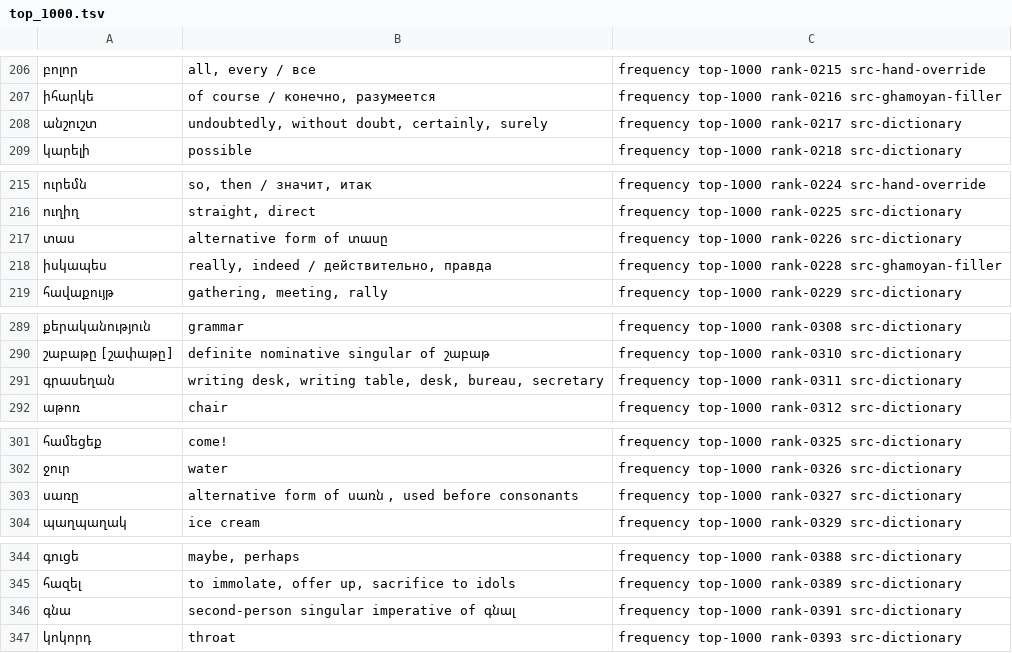
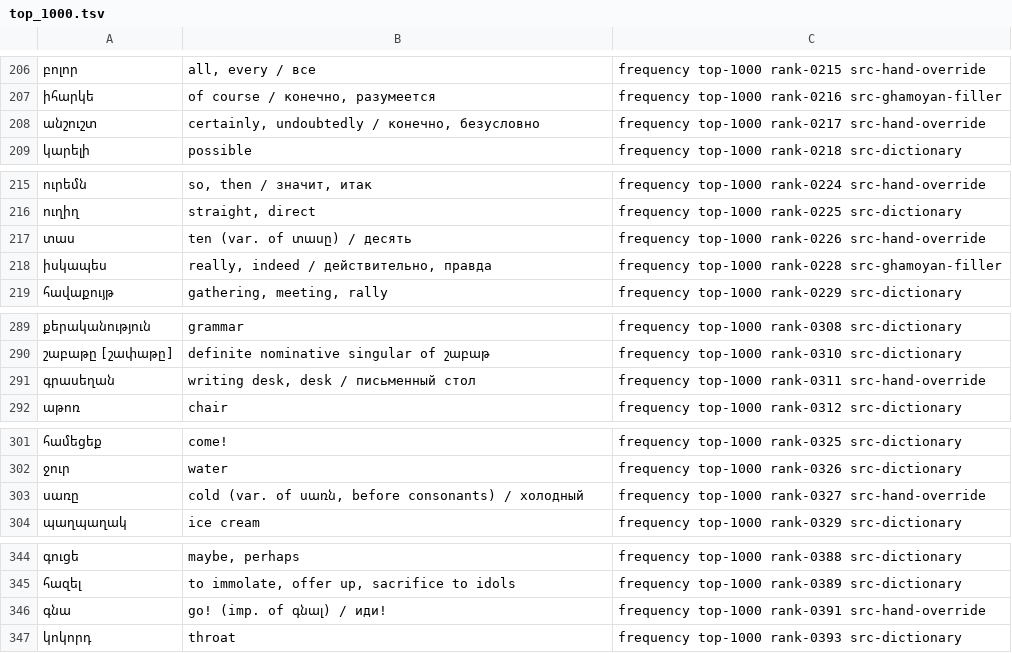
Before and after one commit to homage2sewage/hayeren, a TSV file: cards/top_1000.tsv, drawn as a sheet; only a part is shown, gaps mark what is left out; the diff covers the shown part only.

```diff
--- a/cards/top_1000.tsv
+++ b/cards/top_1000.tsv
@@ -207,3 +207,3 @@
 իհարկե	of course / конечно, разумеется	frequency top-1000 rank-0216 src-ghamoyan-filler
-անշուշտ	undoubtedly, without doubt, certainly, surely	frequency top-1000 rank-0217 src-dictionary
+անշուշտ	certainly, undoubtedly / конечно, безусловно	frequency top-1000 rank-0217 src-hand-override
 կարելի	possible	frequency top-1000 rank-0218 src-dictionary
@@ -216,3 +216,3 @@
 ուղիղ	straight, direct	frequency top-1000 rank-0225 src-dictionary
-տաս	alternative form of տասը	frequency top-1000 rank-0226 src-dictionary
+տաս	ten (var. of տասը) / десять	frequency top-1000 rank-0226 src-hand-override
 իսկապես	really, indeed / действительно, правда	frequency top-1000 rank-0228 src-ghamoyan-filler
@@ -290,3 +290,3 @@
 շաբաթը [շափաթը]	definite nominative singular of շաբաթ	frequency top-1000 rank-0310 src-dictionary
-գրասեղան	writing desk, writing table, desk, bureau, secretary	frequency top-1000 rank-0311 src-dictionary
+գրասեղան	writing desk, desk / письменный стол	frequency top-1000 rank-0311 src-hand-override
 աթոռ	chair	frequency top-1000 rank-0312 src-dictionary
@@ -302,3 +302,3 @@
 ջուր	water	frequency top-1000 rank-0326 src-dictionary
-սառը	alternative form of սառն , used before consonants	frequency top-1000 rank-0327 src-dictionary
+սառը	cold (var. of սառն, before consonants) / холодный	frequency top-1000 rank-0327 src-hand-override
 պաղպաղակ	ice cream	frequency top-1000 rank-0329 src-dictionary
@@ -345,3 +345,3 @@
 հազել	to immolate, offer up, sacrifice to idols	frequency top-1000 rank-0389 src-dictionary
-գնա	second-person singular imperative of գնալ	frequency top-1000 rank-0391 src-dictionary
+գնա	go! (imp. of գնալ) / иди!	frequency top-1000 rank-0391 src-hand-override
 կոկորդ	throat	frequency top-1000 rank-0393 src-dictionary
```
Also changed, not shown: 1 added row, 1 removed row and 45 edited cells elsewhere in this file, frequency/out/deck_validation.tsv, 12 other files.
